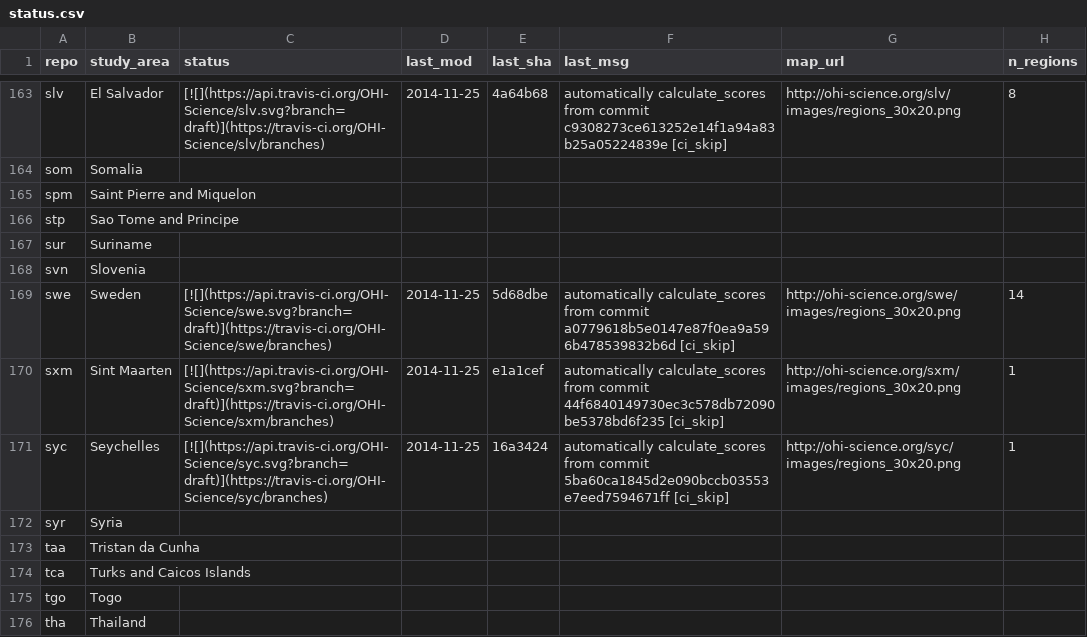
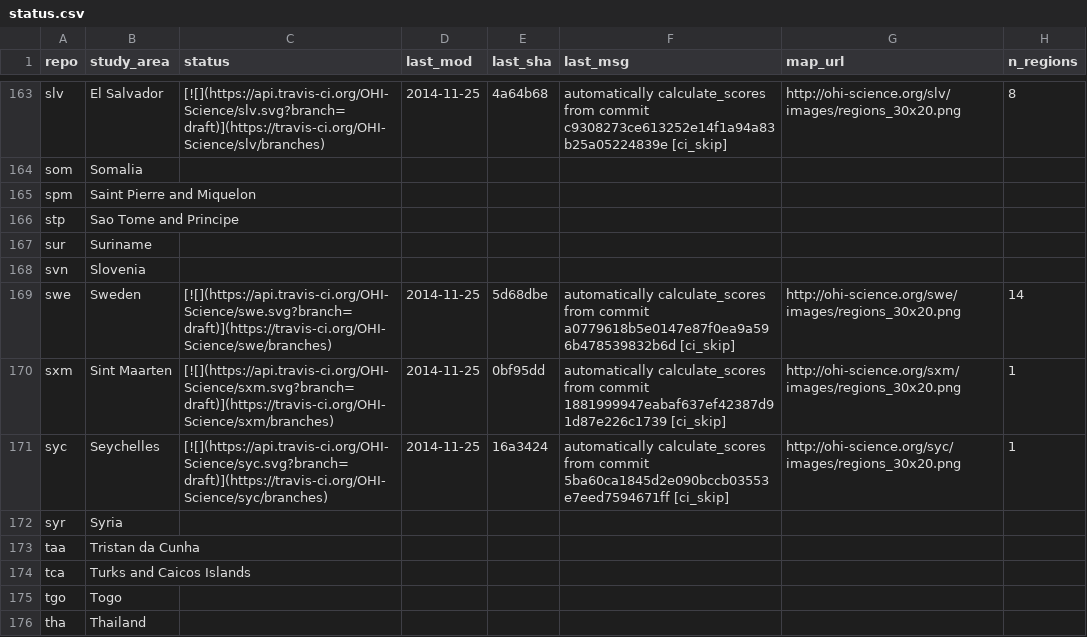
Before and after one commit to OHI-Science/subcountry, a CSV file: _data/status.csv, drawn as a sheet; only a part is shown, gaps mark what is left out.

Commit message:
updated status from sxm commit 0bf95dd

```diff
--- a/_data/status.csv
+++ b/_data/status.csv
@@ -169,3 +169,3 @@
 "swe","Sweden","[![](https://api.travis-ci.org/OHI-Science/swe.svg?branch=draft)](https://travis-ci.org/OHI-Science/swe/branches)","2014-11-25","5d68dbe","automatically calculate_scores from commit a0779618b5e0147e87f0ea9a596b478539832b6d [ci_skip]","http://ohi-science.org/swe/images/regions_30x20.png",14
-"sxm","Sint Maarten","[![](https://api.travis-ci.org/OHI-Science/sxm.svg?branch=draft)](https://travis-ci.org/OHI-Science/sxm/branches)","2014-11-25","e1a1cef","automatically calculate_scores from commit 44f6840149730ec3c578db72090be5378bd6f235 [ci_skip]","http://ohi-science.org/sxm/images/regions_30x20.png",1
+"sxm","Sint Maarten","[![](https://api.travis-ci.org/OHI-Science/sxm.svg?branch=draft)](https://travis-ci.org/OHI-Science/sxm/branches)","2014-11-25","0bf95dd","automatically calculate_scores from commit 1881999947eabaf637ef42387d91d87e226c1739 [ci_skip]","http://ohi-science.org/sxm/images/regions_30x20.png",1
 "syc","Seychelles","[![](https://api.travis-ci.org/OHI-Science/syc.svg?branch=draft)](https://travis-ci.org/OHI-Science/syc/branches)","2014-11-25","16a3424","automatically calculate_scores from commit 5ba60ca1845d2e090bccb03553e7eed7594671ff [ci_skip]","http://ohi-science.org/syc/images/regions_30x20.png",1
```
